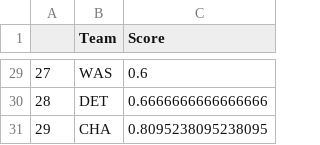
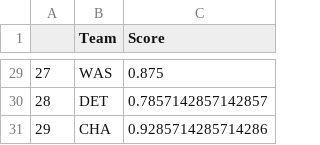
Before and after one commit to JoseRuizCasado/GamePredictionModelEvaluation, a CSV file: Teams_score.csv, drawn as a sheet; only a part is shown, gaps mark what is left out; the diff covers the shown part only.

```diff
--- a/Teams_score.csv
+++ b/Teams_score.csv
@@ -29,3 +29,3 @@
-27,WAS,0.6
-28,DET,0.6666666666666666
-29,CHA,0.8095238095238095
+27,WAS,0.875
+28,DET,0.7857142857142857
+29,CHA,0.9285714285714286
```
Also changed, not shown: 27 edited cells elsewhere in this file, 5 other files.
